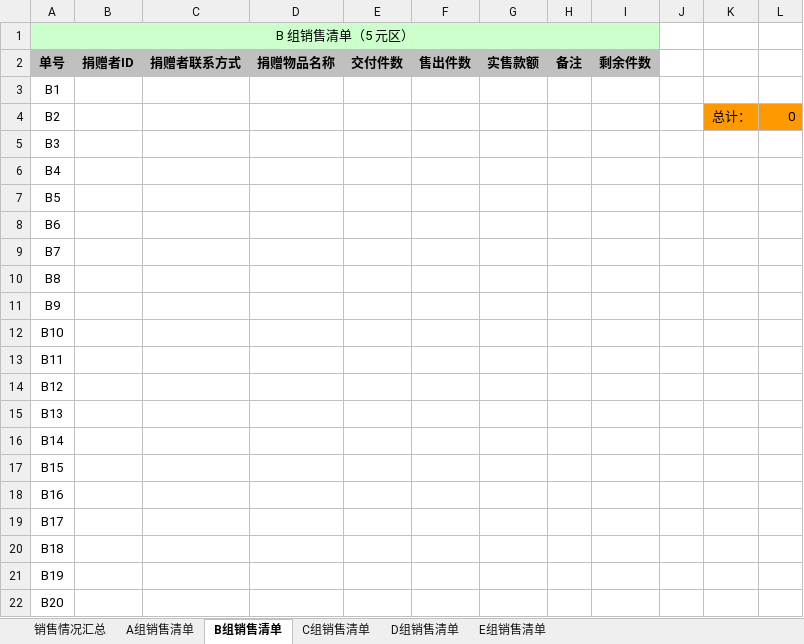
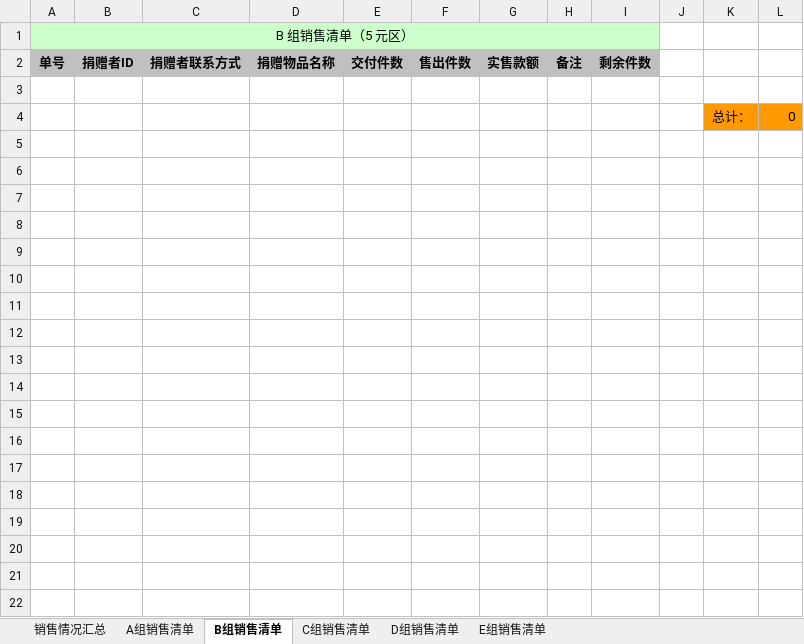
Before and after one commit to bysunexus/charity_sale, an Excel workbook: src/main/resources/template/totalTemplate.xlsx, sheet B组销售清单, drawn as a sheet; only a part is shown; values as stored, in another font and other column widths than the file's, no borders; the diff covers the shown part only; the diff names each change by its address in the sheet, - before the commit and + after, or states it on an @@ line.

```diff
--- a/src/main/resources/template/totalTemplate.xlsx (sheet B组销售清单)
+++ b/src/main/resources/template/totalTemplate.xlsx (sheet B组销售清单)
-A3: B1
+A3: (empty)
-A4: B2
+A4: (empty)
-row 5: B3
-row 6: B4
-row 7: B5
-row 8: B6
-row 9: B7
-row 10: B8
-row 11: B9
-row 12: B10
-row 13: B11
-row 14: B12
-row 15: B13
-row 16: B14
-row 17: B15
-row 18: B16
-row 19: B17
-row 20: B18
-row 21: B19
-row 22: B20
```
Also changed, not shown: 180 removed rows elsewhere in this sheet, sheet A组销售清单, sheet C组销售清单, sheet D组销售清单, sheet E组销售清单.
